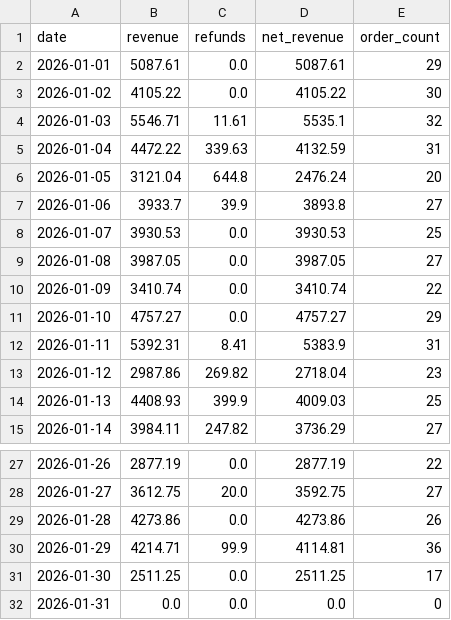
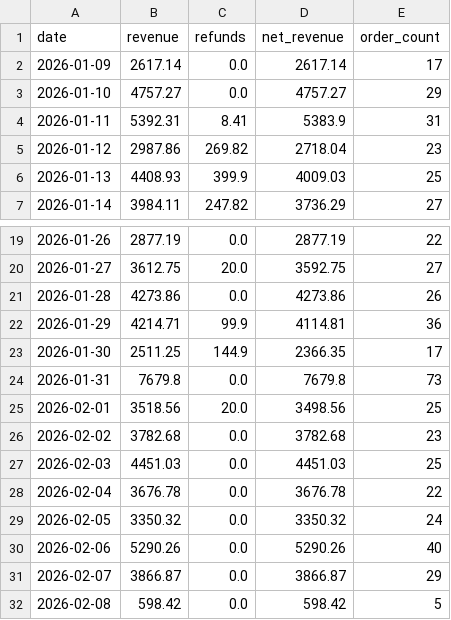
Before and after one commit to RTRAMMA/ShopifyTestDashboard, a CSV file: daily_summary.csv, drawn as a sheet; only a part is shown, gaps mark what is left out.

```diff
--- a/daily_summary.csv
+++ b/daily_summary.csv
@@ -1,11 +1,3 @@
 date,revenue,refunds,net_revenue,order_count
-2026-01-01,5087.61,0.0,5087.61,29
-2026-01-02,4105.22,0.0,4105.22,30
-2026-01-03,5546.71,11.61,5535.1,32
-2026-01-04,4472.22,339.63,4132.59,31
-2026-01-05,3121.04,644.8,2476.24,20
-2026-01-06,3933.7,39.9,3893.8,27
-2026-01-07,3930.53,0.0,3930.53,25
-2026-01-08,3987.05,0.0,3987.05,27
-2026-01-09,3410.74,0.0,3410.74,22
+2026-01-09,2617.14,0.0,2617.14,17
 2026-01-10,4757.27,0.0,4757.27,29
@@ -30,3 +22,11 @@ date,revenue,refunds,net_revenue,order_count
 2026-01-29,4214.71,99.9,4114.81,36
-2026-01-30,2511.25,0.0,2511.25,17
-2026-01-31,0.0,0.0,0.0,0
+2026-01-30,2511.25,144.9,2366.35,17
+2026-01-31,7679.8,0.0,7679.8,73
+2026-02-01,3518.56,20.0,3498.56,25
+2026-02-02,3782.68,0.0,3782.68,23
+2026-02-03,4451.03,0.0,4451.03,25
+2026-02-04,3676.78,0.0,3676.78,22
+2026-02-05,3350.32,0.0,3350.32,24
+2026-02-06,5290.26,0.0,5290.26,40
+2026-02-07,3866.87,0.0,3866.87,29
+2026-02-08,598.42,0.0,598.42,5
```
Also changed, not shown: 1 other file.
